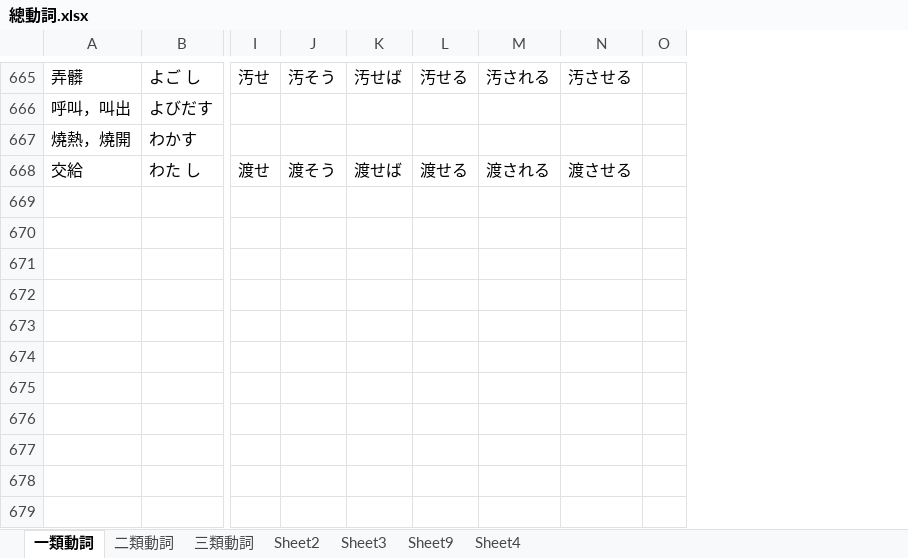
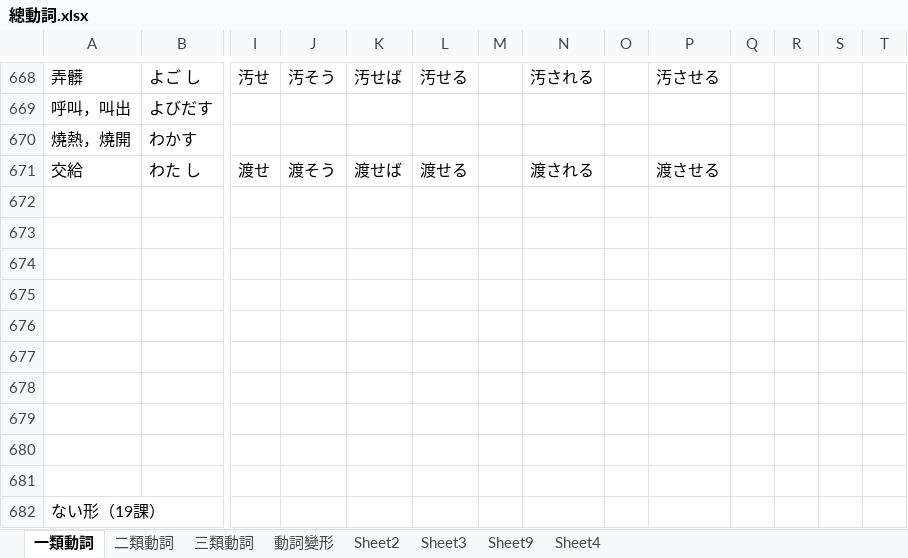
Before and after one commit to lok-shui/basic, an Excel workbook: 總動詞.xlsx, sheet 一類動詞, drawn as a sheet; only a part is shown, gaps mark what is left out; values as stored, in another font and other column widths than the file's, no cell formats; rows hold the shown columns only; the diff covers the shown part only; the diff names each change by its address in the sheet, - before the commit and + after, or states it on an @@ line.

```diff
--- a/總動詞.xlsx (sheet 一類動詞)
+++ b/總動詞.xlsx (sheet 一類動詞)
+sheet tab: 動詞變形
+column M, empty
+column O, empty
+column Q, empty
+column R, empty
+column S, empty
+row 672: (empty)
+row 673: (empty)
+row 674: (empty)
+row 675: (empty)
+row 676: (empty)
+row 677: (empty)
+row 678: (empty)
+row 679: (empty)
+row 680: (empty)
+row 681: (empty)
+row 682: ない形（19課）
```
Also changed, not shown: 14 added rows, 1 removed row, 28 edited cells and merged cells elsewhere in this sheet, sheet 三類動詞, sheet 二類動詞, cell formats.
